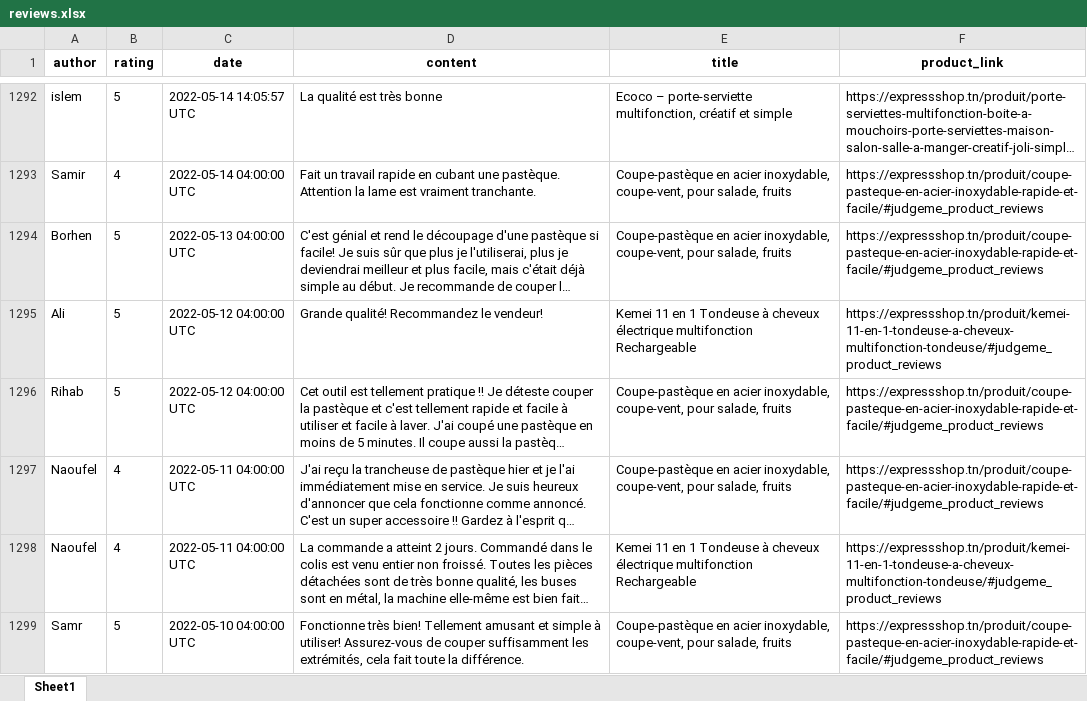
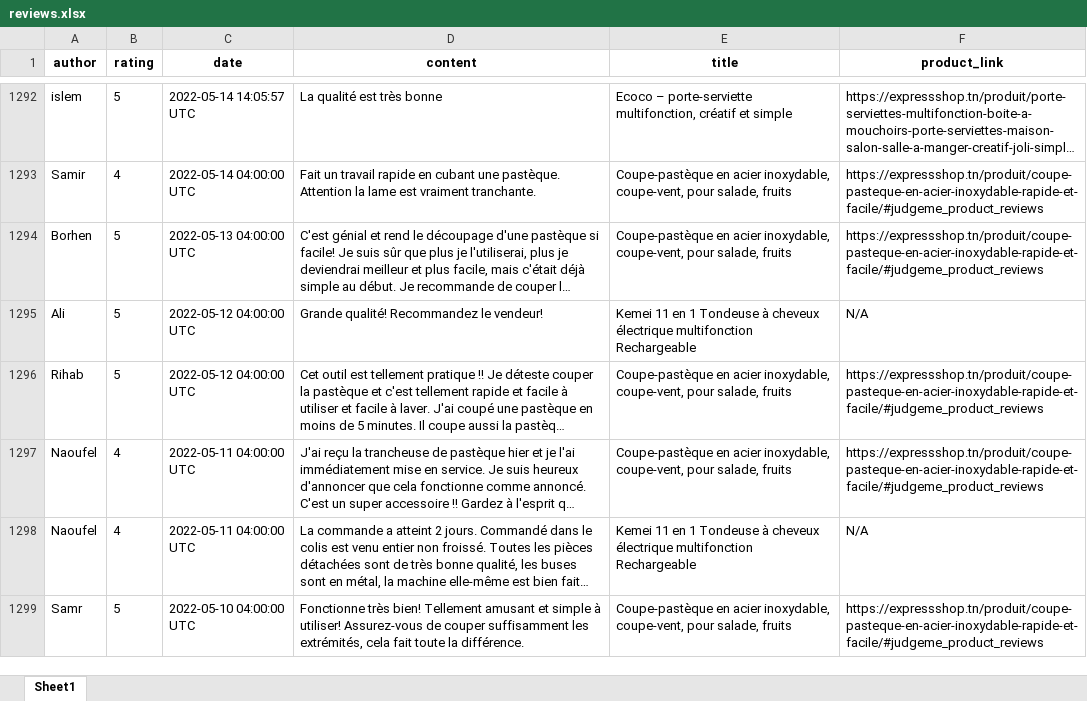
Before and after one commit to ArijAguel/Customers-Review-Analysis, an Excel workbook: reviews.xlsx, sheet Sheet1, drawn as a sheet; only a part is shown, gaps mark what is left out; long unchanged cells end in …; values as stored, in another font and other column widths than the file's, no borders; the diff covers the shown part only; the diff names each change by its address in the sheet, - before the commit and + after, or states it on an @@ line.

```diff
--- a/reviews.xlsx (sheet Sheet1)
+++ b/reviews.xlsx (sheet Sheet1)
-F1295 (product_link): https://expressshop.tn/produit/kemei-11-en-1-tondeuse-a-cheveux-multifonction-tondeuse/#judgeme_product_reviews
+F1295 (product_link): N/A
-F1298 (product_link): https://expressshop.tn/produit/kemei-11-en-1-tondeuse-a-cheveux-multifonction-tondeuse/#judgeme_product_reviews
+F1298 (product_link): N/A
```
Also changed, not shown: 57 edited cells elsewhere in this sheet, 5 other files.
